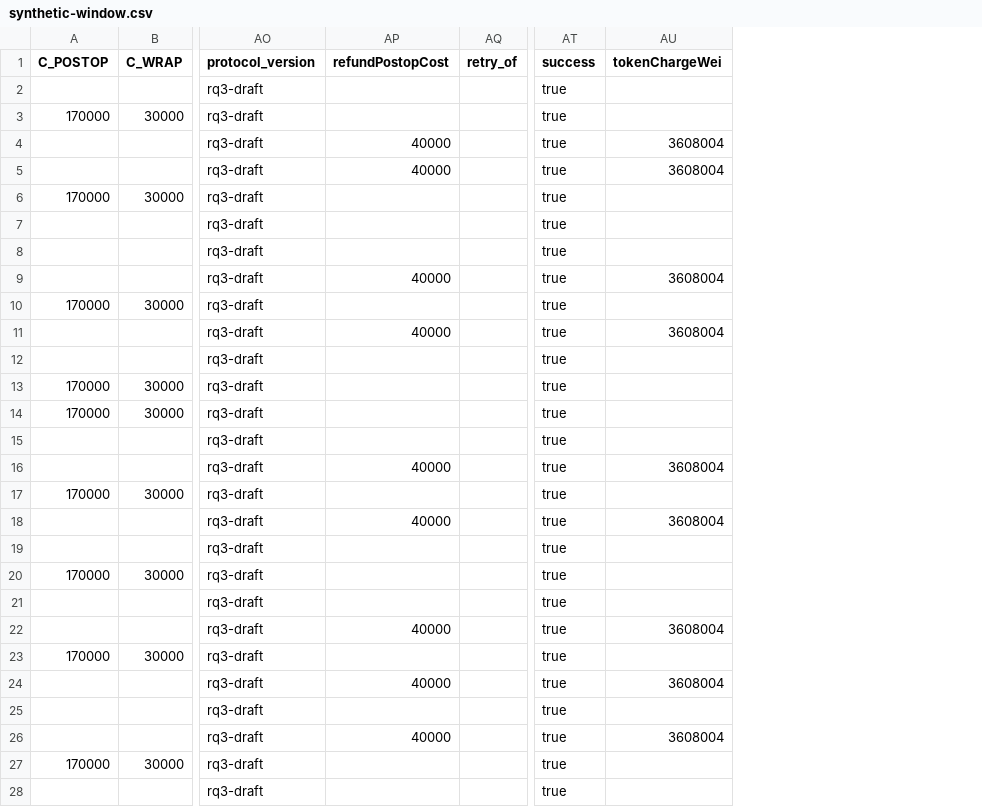
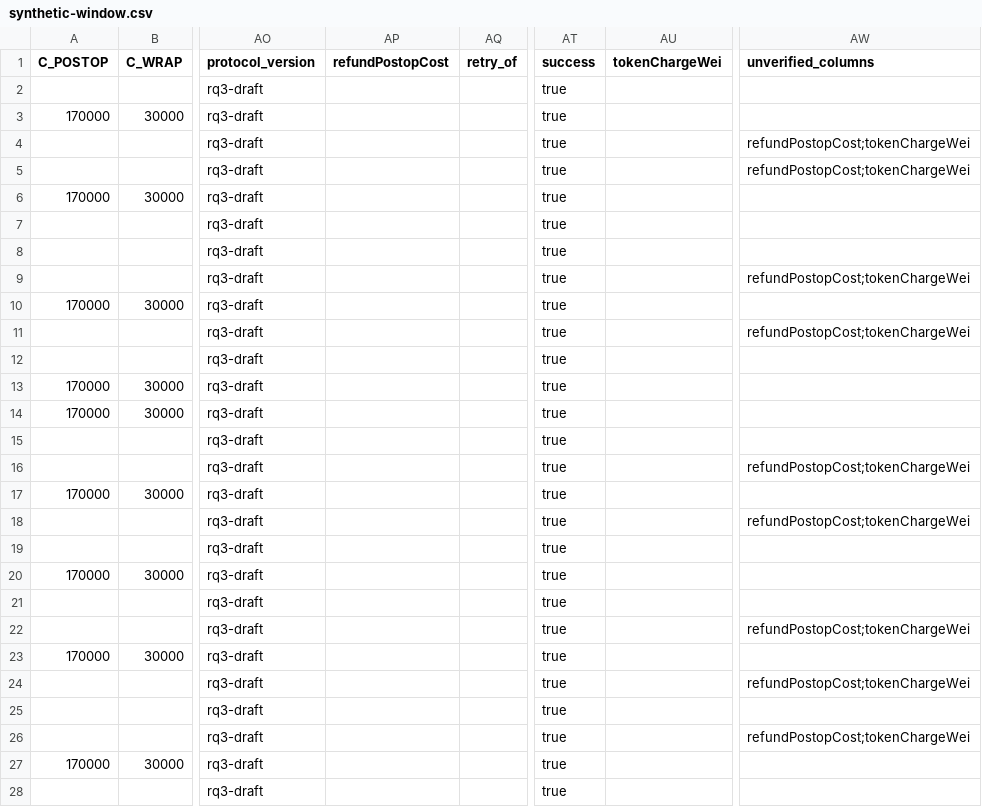
Before and after one commit to AAStarCommunity/SuperPaymaster, a CSV file: script/rq3/examples/synthetic-window.csv, drawn as a sheet; only a part is shown, gaps mark what is left out; the diff covers the shown part only; the diff names each change by its address in the sheet, - before the commit and + after, or states it on an @@ line.

```diff
--- a/script/rq3/examples/synthetic-window.csv
+++ b/script/rq3/examples/synthetic-window.csv
+column AW (unverified_columns), rows 4-26: refundPostopCost;tokenChargeWei | refundPostopCost;tokenChargeWei |  |  |  | refundPostopCost;tokenChargeWei |  | refundPostopCost;tokenChargeWei |  |  |  |  | refundPostopCost;tokenChargeWei |  | refundPostopCost;tokenChargeWei |  |  |  | refundPostopCost;tokenChargeWei |  | refundPostopCost;tokenChargeWei |  | refundPostopCost;tokenChargeWei
-AP4:AP5 (refundPostopCost): 40000
+AP4:AP5 (refundPostopCost): (empty)
-AU4:AU5 (tokenChargeWei): 3608004
+AU4:AU5 (tokenChargeWei): (empty)
-AP9 (refundPostopCost): 40000
+AP9 (refundPostopCost): (empty)
-AU9 (tokenChargeWei): 3608004
+AU9 (tokenChargeWei): (empty)
-AP11 (refundPostopCost): 40000
+AP11 (refundPostopCost): (empty)
-AU11 (tokenChargeWei): 3608004
+AU11 (tokenChargeWei): (empty)
-AP16 (refundPostopCost): 40000
+AP16 (refundPostopCost): (empty)
-AU16 (tokenChargeWei): 3608004
+AU16 (tokenChargeWei): (empty)
-AP18 (refundPostopCost): 40000
+AP18 (refundPostopCost): (empty)
-AU18 (tokenChargeWei): 3608004
+AU18 (tokenChargeWei): (empty)
-AP22 (refundPostopCost): 40000
+AP22 (refundPostopCost): (empty)
-AU22 (tokenChargeWei): 3608004
+AU22 (tokenChargeWei): (empty)
-AP24 (refundPostopCost): 40000
+AP24 (refundPostopCost): (empty)
-AU24 (tokenChargeWei): 3608004
+AU24 (tokenChargeWei): (empty)
-AP26 (refundPostopCost): 40000
+AP26 (refundPostopCost): (empty)
-AU26 (tokenChargeWei): 3608004
+AU26 (tokenChargeWei): (empty)
```
Also changed, not shown: 82 edited cells elsewhere in this file, 5 other files.
